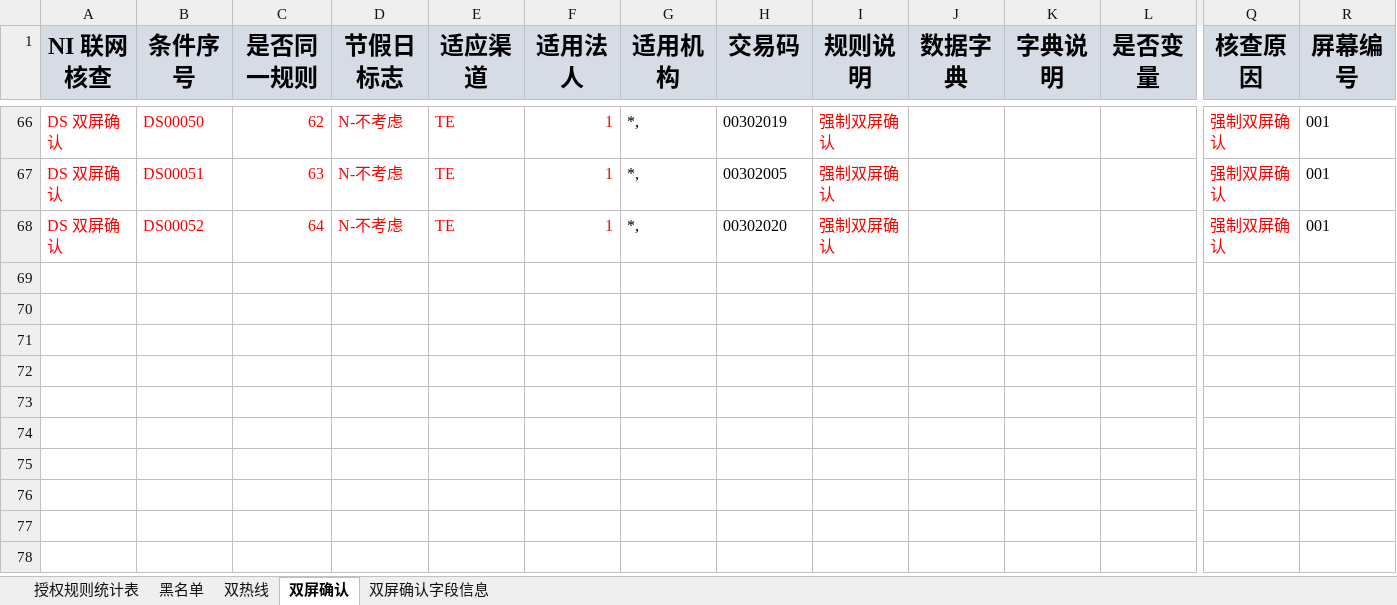
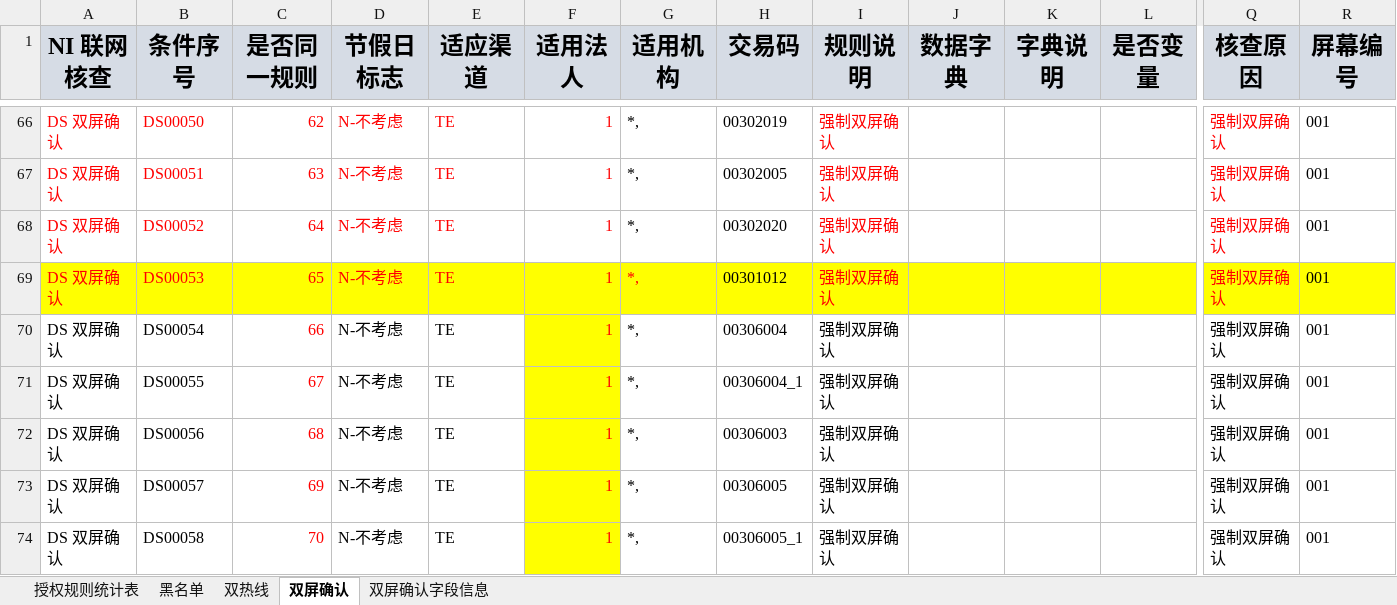
Before and after one commit to somebody2012/node-excel, an Excel workbook: src/doubleScreen/联网核查、黑名单、双屏确认规则统计表_20190228.xlsx, sheet 双屏确认, drawn as a sheet; only a part is shown, gaps mark what is left out; values as stored, in another font and other column widths than the file's, no borders; rows hold the shown columns only; the diff names each change by its address in the sheet, - before the commit and + after, or states it on an @@ line.

```diff
--- a/src/doubleScreen/联网核查、黑名单、双屏确认规则统计表_20190228.xlsx (sheet 双屏确认)
+++ b/src/doubleScreen/联网核查、黑名单、双屏确认规则统计表_20190228.xlsx (sheet 双屏确认)
+row 69: DS 双屏确认 | DS00053 | 65 | N-不考虑 | TE | 1 | *, | 00301012 | 强制双屏确认 |  |  |  | 强制双屏确认 | 001
+row 70: DS 双屏确认 | DS00054 | 66 | N-不考虑 | TE | 1 | *, | 00306004 | 强制双屏确认 |  |  |  | 强制双屏确认 | 001
+row 71: DS 双屏确认 | DS00055 | 67 | N-不考虑 | TE | 1 | *, | 00306004_1 | 强制双屏确认 |  |  |  | 强制双屏确认 | 001
+row 72: DS 双屏确认 | DS00056 | 68 | N-不考虑 | TE | 1 | *, | 00306003 | 强制双屏确认 |  |  |  | 强制双屏确认 | 001
+row 73: DS 双屏确认 | DS00057 | 69 | N-不考虑 | TE | 1 | *, | 00306005 | 强制双屏确认 |  |  |  | 强制双屏确认 | 001
+row 74: DS 双屏确认 | DS00058 | 70 | N-不考虑 | TE | 1 | *, | 00306005_1 | 强制双屏确认 |  |  |  | 强制双屏确认 | 001
```
Also changed, not shown: sheet 双屏确认字段信息, src/customerView/客户视图.xlsx, 17 other files.
